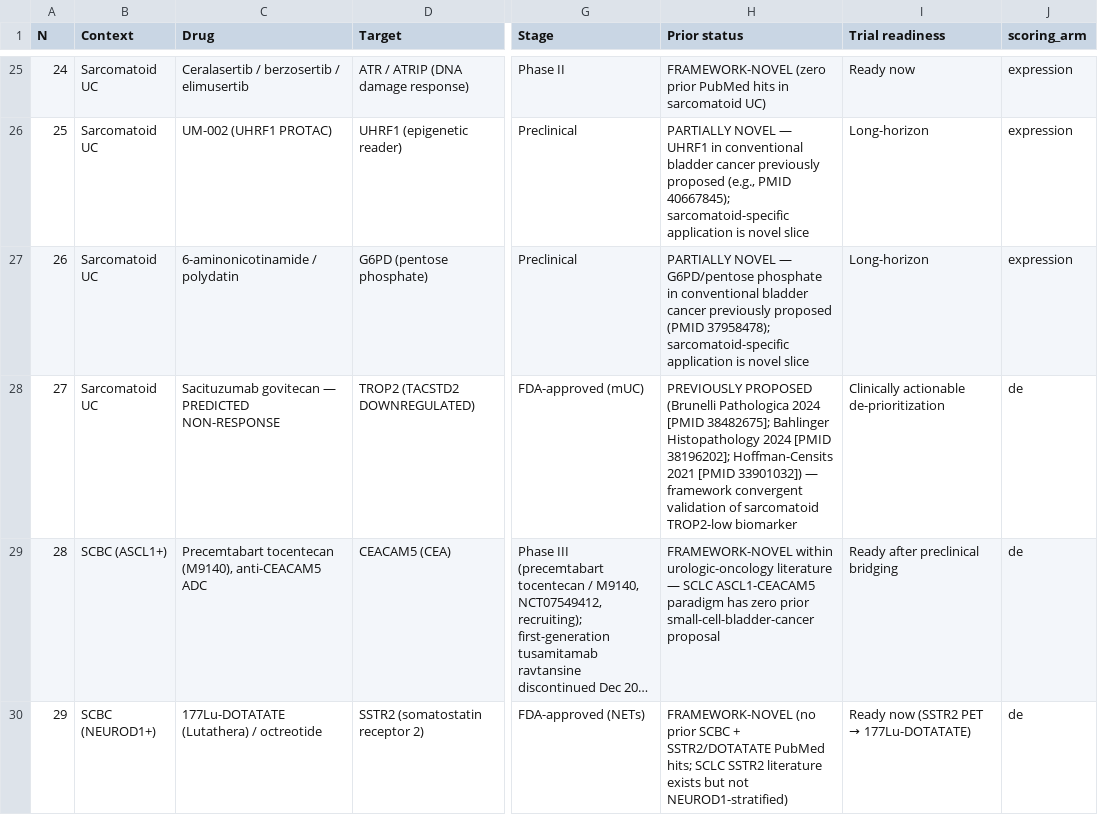
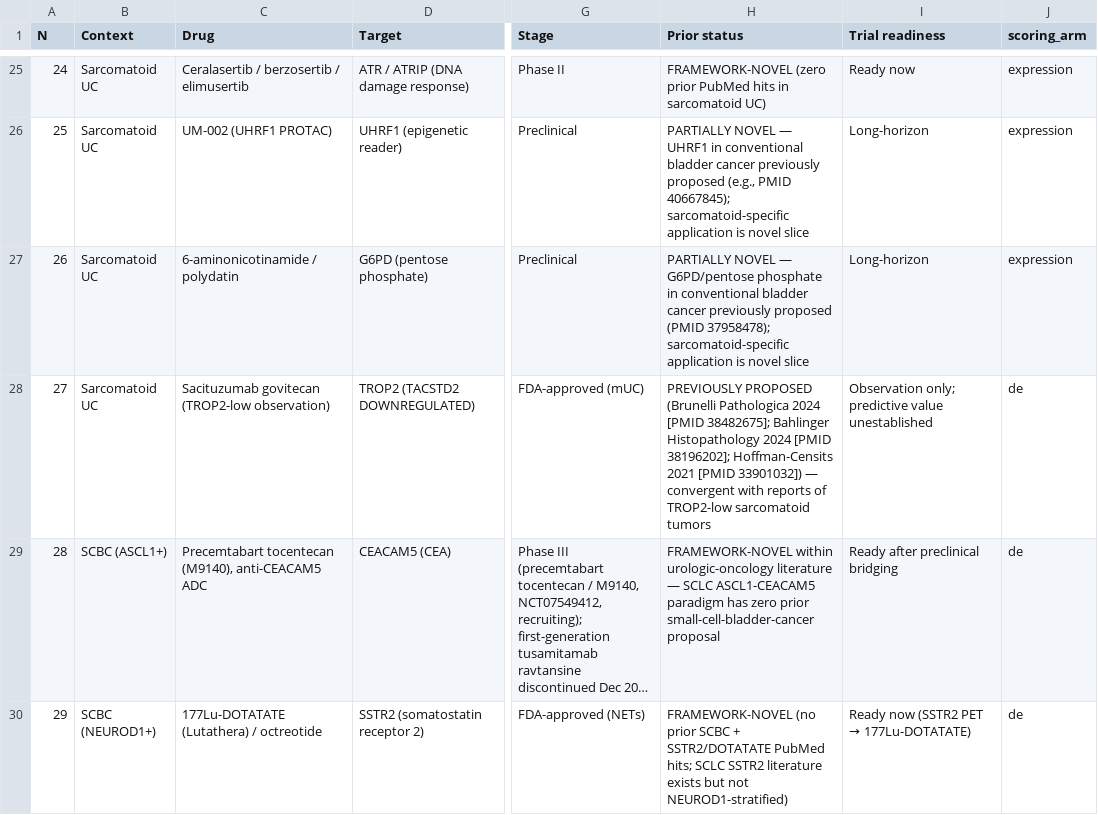
Before and after one commit to gbrink10/urologic-variant-drug-prioritization, a CSV file: data/master_row_definitions.csv, drawn as a sheet; only a part is shown, gaps mark what is left out; long unchanged cells end in …; the diff names each change by its address in the sheet, - before the commit and + after, or states it on an @@ line.

```diff
--- a/data/master_row_definitions.csv
+++ b/data/master_row_definitions.csv
-C28 (Drug): Sacituzumab govitecan — PREDICTED NON-RESPONSE
+C28 (Drug): Sacituzumab govitecan (TROP2-low observation)
-H28 (Prior status): …33901032]) — framework convergent validation of sarcomatoid TROP2-low biomarker
+H28 (Prior status): …33901032]) — convergent with reports of TROP2-low sarcomatoid tumors
-I28 (Trial readiness): Clinically actionable de-prioritization
+I28 (Trial readiness): Observation only; predictive value unestablished
```
Also changed, not shown: results/refit/MASTER_TABLE_V29.csv, 3 other files.
